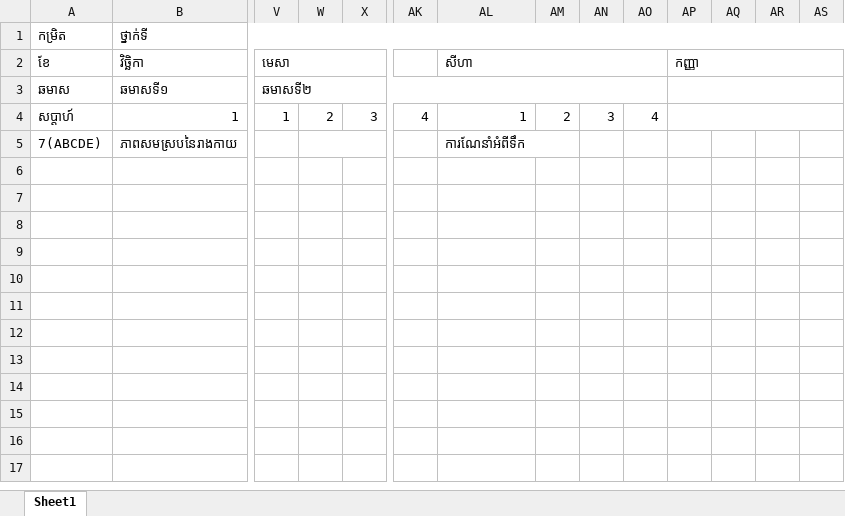
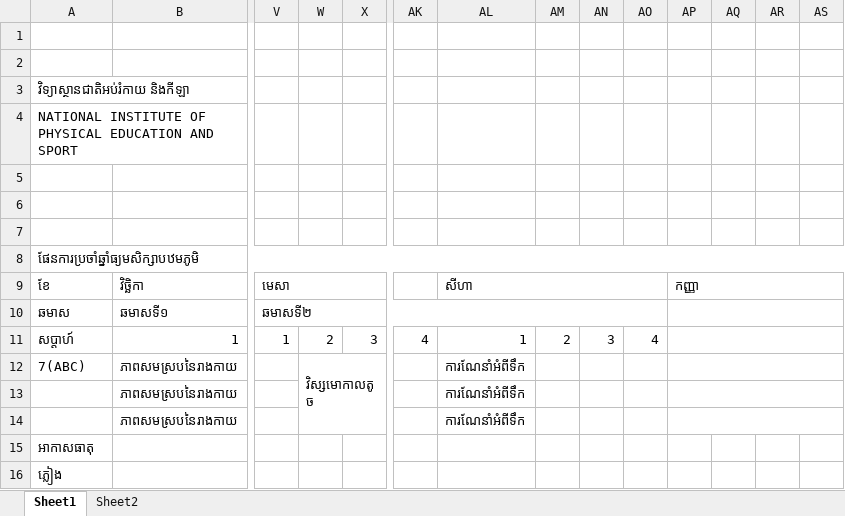
Before and after one commit to KhongSambrathna/nipes, an Excel workbook: ផែនការប្រចាំឆ្នាំ/ផែនការប្រចាំឆ្នាំ.xlsx, sheet Sheet1, drawn as a sheet; only a part is shown, gaps mark what is left out; values as stored, in another font and other column widths than the file's, no cell formats; charts and pictures not drawn; removed rows and columns are numbered as before the commit, all else as after; rows hold the shown columns only; the diff names each change by its address in the sheet, - before the commit and + after, or states it on an @@ line.

```diff
--- a/ផែនការប្រចាំឆ្នាំ/ផែនការប្រចាំឆ្នាំ.xlsx (sheet Sheet1)
+++ b/ផែនការប្រចាំឆ្នាំ/ផែនការប្រចាំឆ្នាំ.xlsx (sheet Sheet1)
+sheet tab: Sheet2
-row 1: កម្រិត | ថ្នាក់ទី
+row 1: (empty)
-B1:AT1 merged
+row 2: (empty)
+row 3: វិទ្យាស្ថានជាតិអប់រំកាយ និងកីឡា
+row 4: NATIONAL INSTITUTE OF PHYSICAL EDUCATION AND SPORT
+row 5: (empty)
+row 6: (empty)
+row 7: (empty)
+row 8: ផែនការប្រចាំឆ្នាំធ្យមសិក្សាបឋមភូមិ
-A12: 7(ABCDE)
+A12: 7(ABC)
-W12: (empty)
+W12: វិស្សមោកាលតូច
-AL5:AM5 merged
+AP12:AS12 merged
+row 13:  | ភាពសមស្របនៃរាងកាយ |  |  |  |  | ការណែនាំអំពីទឹក
+row 14:  | ភាពសមស្របនៃរាងកាយ |  |  |  |  | ការណែនាំអំពីទឹក
+row 15: អាកាសធាតុ
+row 16: ភ្លៀង
```
Also changed, not shown: cell formats, charts or pictures, 4 other files.
